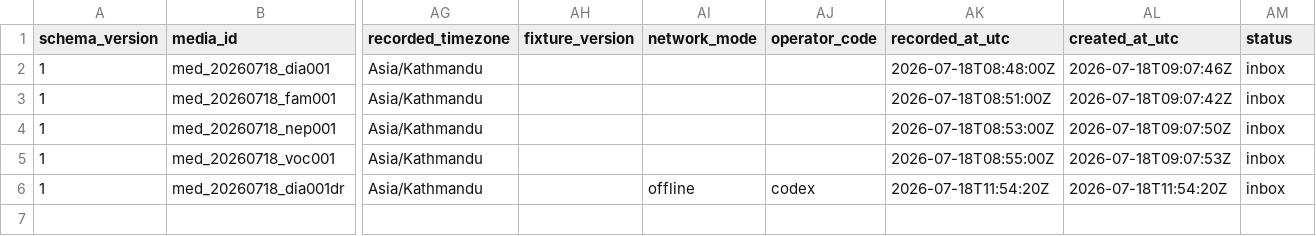
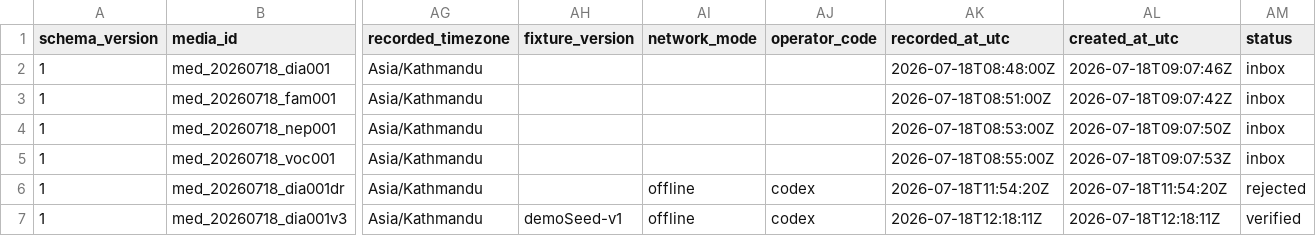
Before and after one commit to lekhakustav/jyotish, a CSV file: marketing/registry/media-manifest.csv, drawn as a sheet; only a part is shown, gaps mark what is left out; rows hold the shown columns only; the diff names each change by its address in the sheet, - before the commit and + after, or states it on an @@ line.

```diff
--- a/marketing/registry/media-manifest.csv
+++ b/marketing/registry/media-manifest.csv
-AM6 (status): inbox
+AM6 (status): rejected
+row 7: 1 | med_20260718_dia001v3 | Asia/Kathmandu | demoSeed-v1 | offline | codex | 2026-07-18T12:18:11Z | 2026-07-18T12:18:11Z | verified
```
Also changed, not shown: marketing/registry/creative-factors.csv, marketing/registry/creatives.csv, 6 other files.
